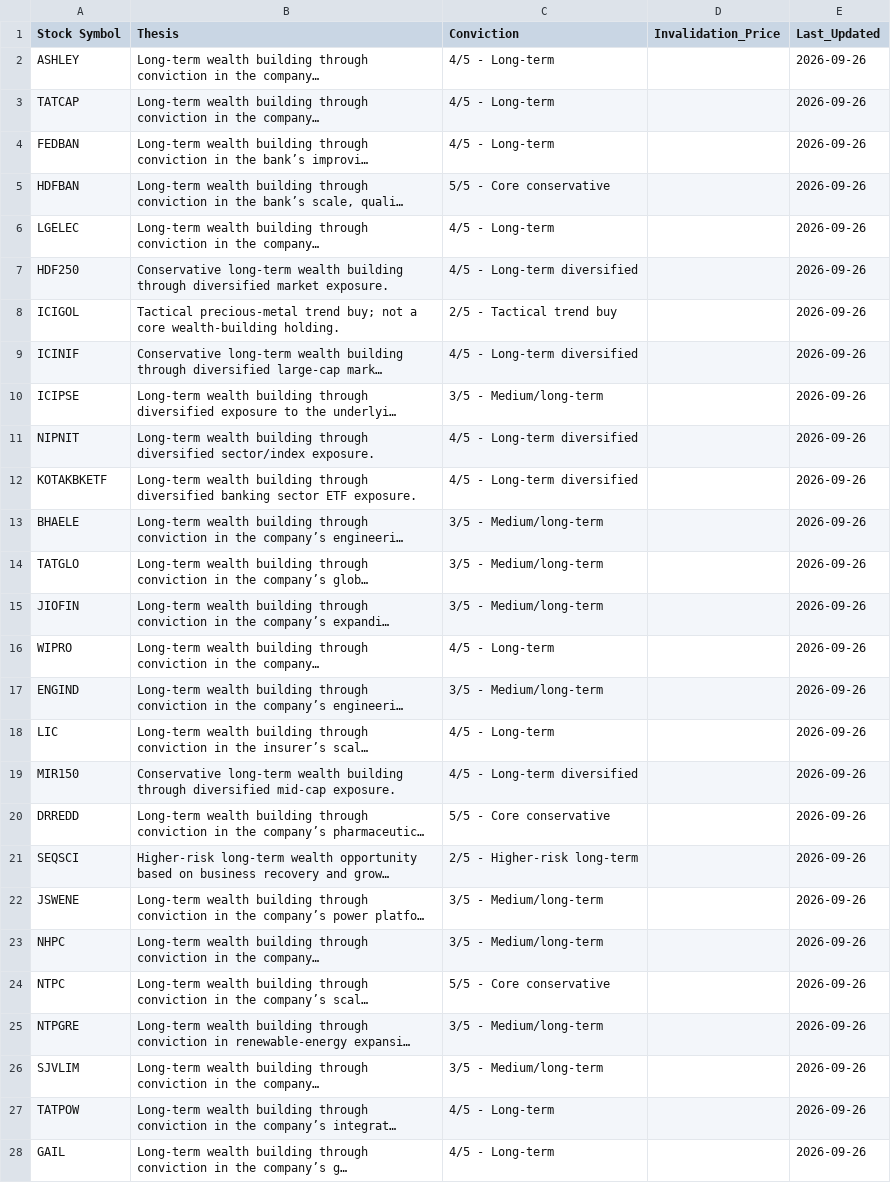
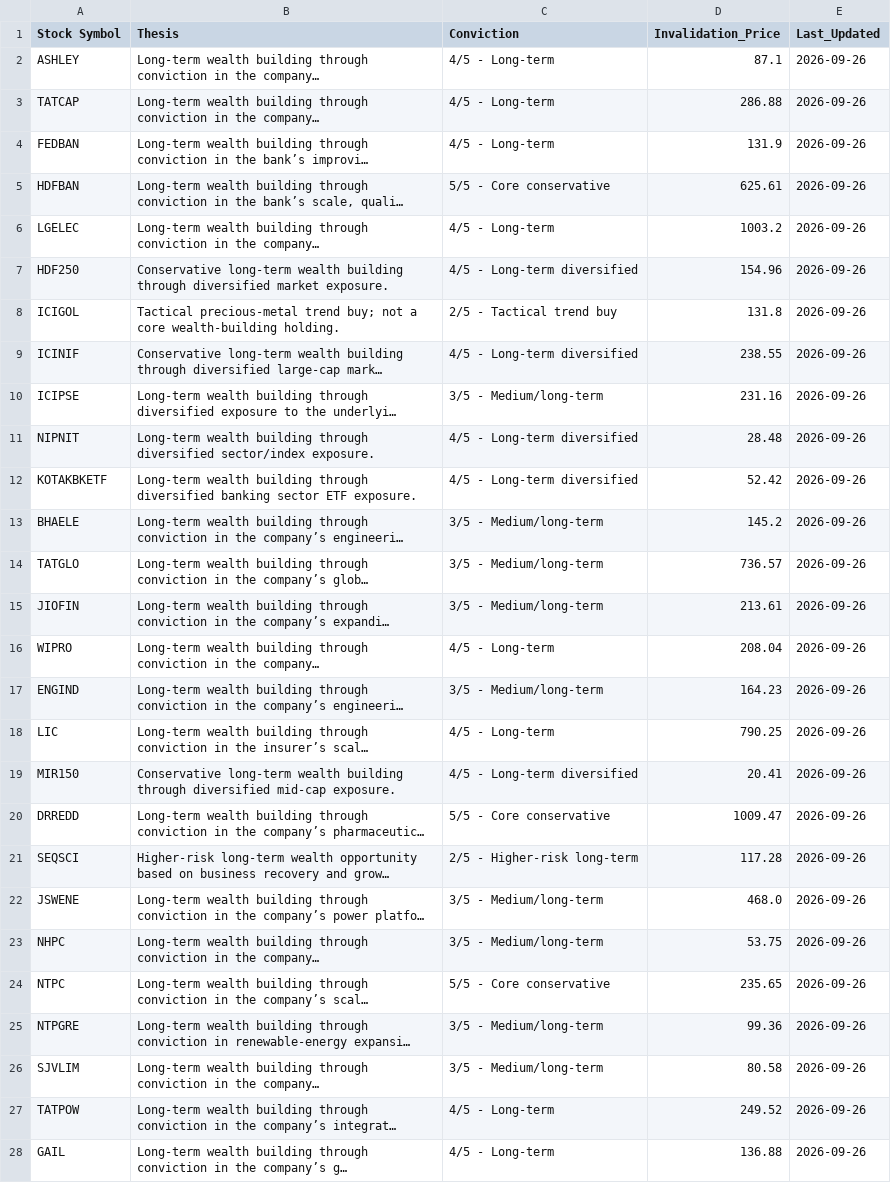
Before and after one commit to unloan83/Portfolio, a CSV file: thesis.csv, drawn as a sheet; only a part is shown; long unchanged cells end in …; the diff covers the shown part only; the diff names each change by its address in the sheet, - before the commit and + after, or states it on an @@ line.

Commit message:
Implement Decision Engine additive fields and sync thesis invalidation prices

```diff
--- a/thesis.csv
+++ b/thesis.csv
-D2 (Invalidation_Price): (empty)
+D2 (Invalidation_Price): 87.1
-D3 (Invalidation_Price): (empty)
+D3 (Invalidation_Price): 286.88
-D4 (Invalidation_Price): (empty)
+D4 (Invalidation_Price): 131.9
-D5 (Invalidation_Price): (empty)
+D5 (Invalidation_Price): 625.61
-D6 (Invalidation_Price): (empty)
+D6 (Invalidation_Price): 1003.2
-D7 (Invalidation_Price): (empty)
+D7 (Invalidation_Price): 154.96
-D8 (Invalidation_Price): (empty)
+D8 (Invalidation_Price): 131.8
-D9 (Invalidation_Price): (empty)
+D9 (Invalidation_Price): 238.55
-D10 (Invalidation_Price): (empty)
+D10 (Invalidation_Price): 231.16
-D11 (Invalidation_Price): (empty)
+D11 (Invalidation_Price): 28.48
-D12 (Invalidation_Price): (empty)
+D12 (Invalidation_Price): 52.42
-D13 (Invalidation_Price): (empty)
+D13 (Invalidation_Price): 145.2
-D14 (Invalidation_Price): (empty)
+D14 (Invalidation_Price): 736.57
-D15 (Invalidation_Price): (empty)
+D15 (Invalidation_Price): 213.61
-D16 (Invalidation_Price): (empty)
+D16 (Invalidation_Price): 208.04
-D17 (Invalidation_Price): (empty)
+D17 (Invalidation_Price): 164.23
-D18 (Invalidation_Price): (empty)
+D18 (Invalidation_Price): 790.25
-D19 (Invalidation_Price): (empty)
+D19 (Invalidation_Price): 20.41
-D20 (Invalidation_Price): (empty)
+D20 (Invalidation_Price): 1009.47
-D21 (Invalidation_Price): (empty)
+D21 (Invalidation_Price): 117.28
-D22 (Invalidation_Price): (empty)
+D22 (Invalidation_Price): 468.0
-D23 (Invalidation_Price): (empty)
+D23 (Invalidation_Price): 53.75
-D24 (Invalidation_Price): (empty)
+D24 (Invalidation_Price): 235.65
-D25 (Invalidation_Price): (empty)
+D25 (Invalidation_Price): 99.36
-D26 (Invalidation_Price): (empty)
+D26 (Invalidation_Price): 80.58
-D27 (Invalidation_Price): (empty)
+D27 (Invalidation_Price): 249.52
-D28 (Invalidation_Price): (empty)
+D28 (Invalidation_Price): 136.88
```
Also changed, not shown: 7 edited cells elsewhere in this file, 4 other files.
